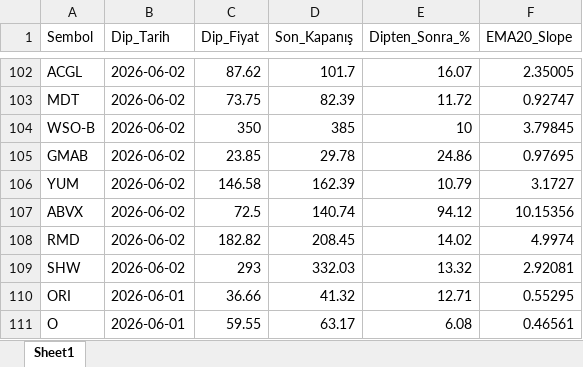
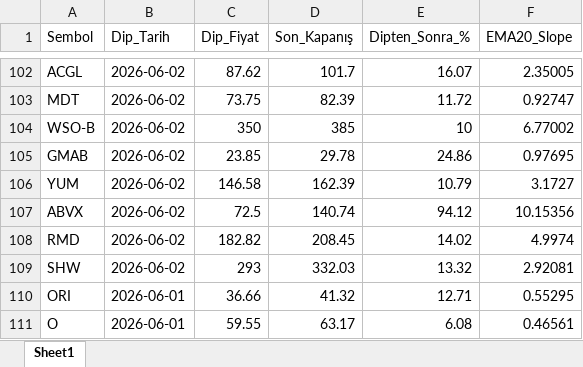
Before and after one commit to fbali10-ux/ABD_ikili_dip, an Excel workbook: dip_yakalama_daily_120dip_rebound_sonuclar.xlsx, sheet Sheet1, drawn as a sheet; only a part is shown, gaps mark what is left out; values as stored, in another font and other column widths than the file's, no borders; the diff names each change by its address in the sheet, - before the commit and + after, or states it on an @@ line.

```diff
--- a/dip_yakalama_daily_120dip_rebound_sonuclar.xlsx (sheet Sheet1)
+++ b/dip_yakalama_daily_120dip_rebound_sonuclar.xlsx (sheet Sheet1)
-F104 (EMA20_Slope): 3.79845
+F104 (EMA20_Slope): 6.77002
```
Also changed, not shown: scan_skipped.xlsx, 1 other file.
